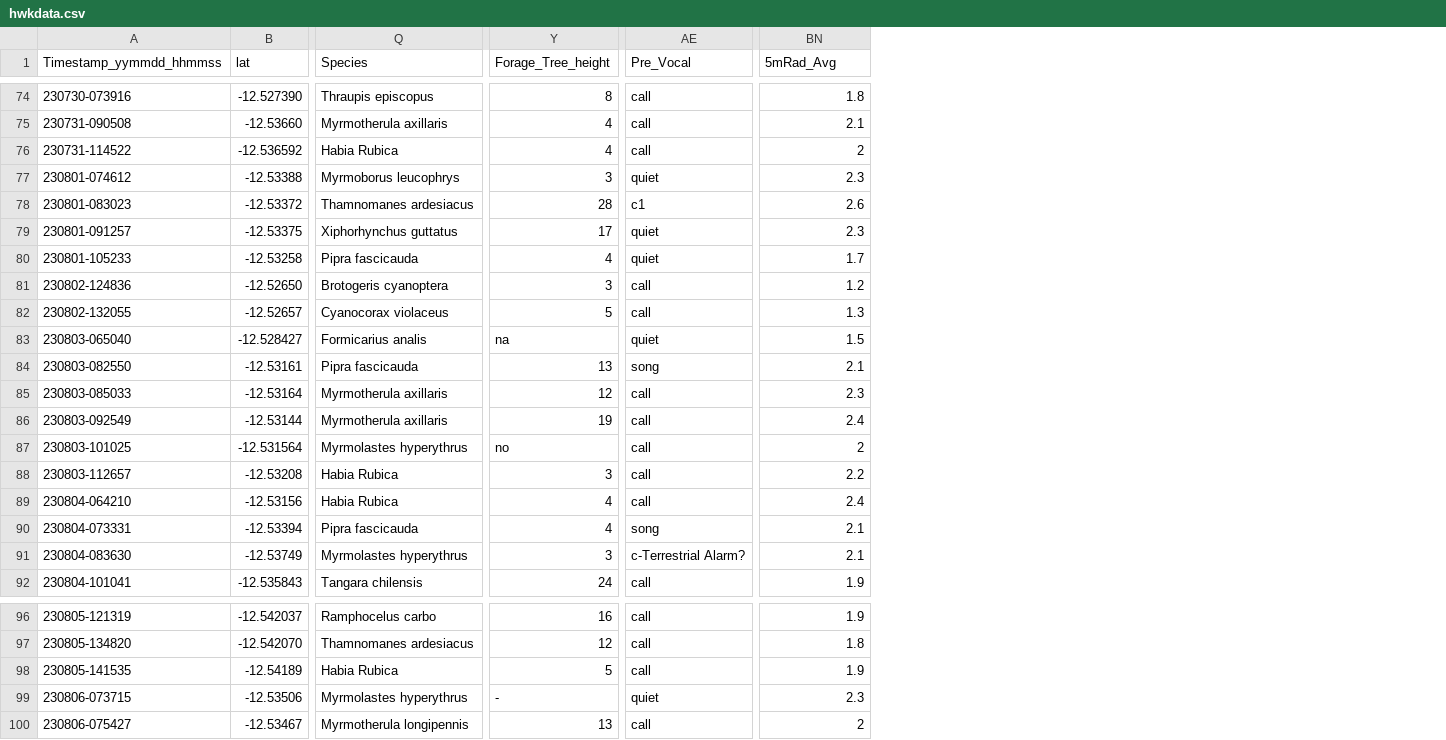
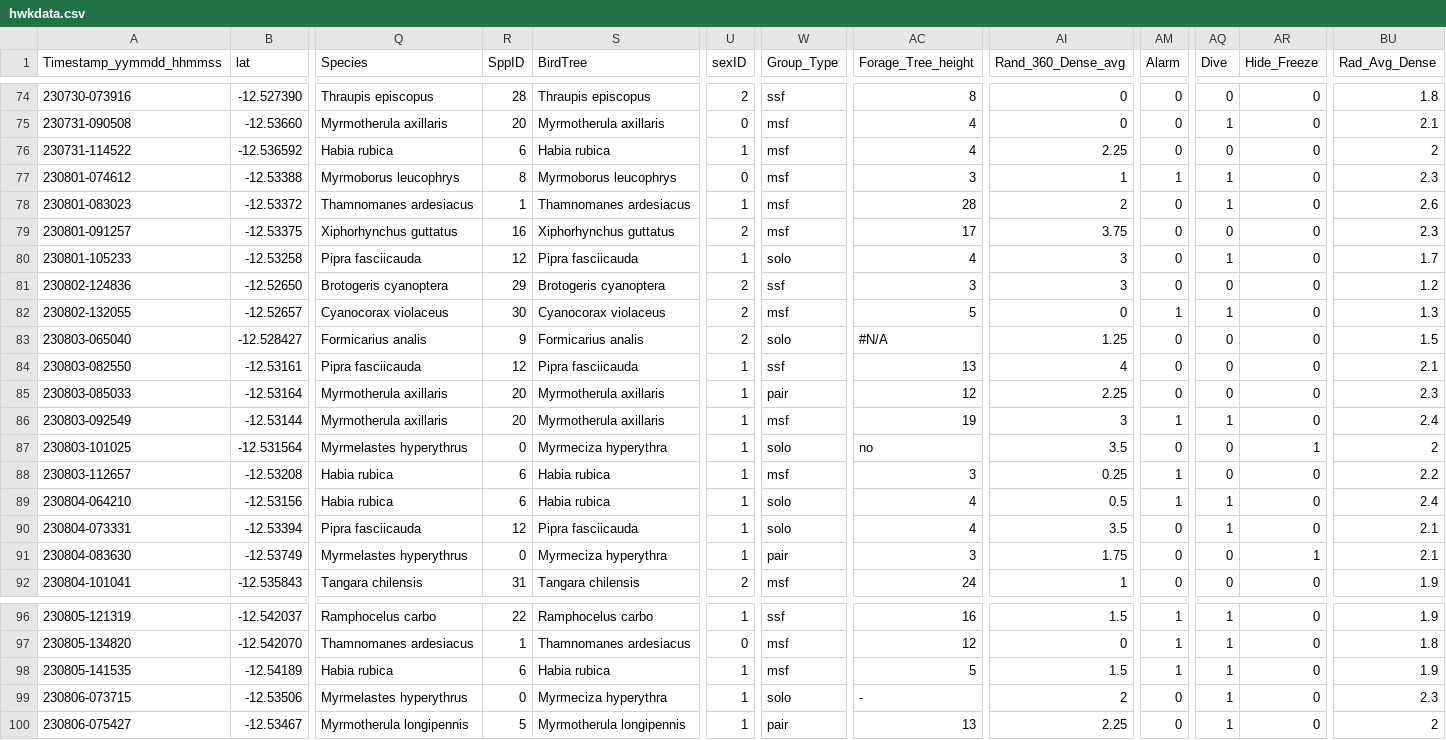
Before and after one commit to vlwbirds/HwkGLM, a CSV file: data/hwkdata.csv, drawn as a sheet; only a part is shown, gaps mark what is left out; removed rows and columns are numbered as before the commit, all else as after; the diff covers the shown part only; the diff names each change by its address in the sheet, - before the commit and + after, or states it on an @@ line.

```diff
--- a/data/hwkdata.csv
+++ b/data/hwkdata.csv
+column R (SppID), rows 74-92: 28 | 20 | 6 | 8 | 1 | 16 | 12 | 29 | 30 | 9 | 12 | 20 | 20 | 0 | 6 | 6 | 12 | 0 | 31; rows 96-100: 22 | 1 | 6 | 0 | 5
+column S (BirdTree), rows 74-92: Thraupis episcopus | Myrmotherula axillaris | Habia rubica | Myrmoborus leucophrys | Thamnomanes ardesiacus | Xiphorhynchus guttatus | Pipra fasciicauda | Brotogeris cyanoptera | Cyanocorax violaceus | Formicarius analis | Pipra fasciicauda | Myrmotherula axillaris | Myrmotherula axillaris | Myrmeciza hyperythra | Habia rubica | Habia rubica | Pipra fasciicauda | Myrmeciza hyperythra | Tangara chilensis; rows 96-100: Ramphocelus carbo | Thamnomanes ardesiacus | Habia rubica | Myrmeciza hyperythra | Myrmotherula longipennis
+column U (sexID), rows 74-92: 2 | 0 | 1 | 0 | 1 | 2 | 1 | 2 | 2 | 2 | 1 | 1 | 1 | 1 | 1 | 1 | 1 | 1 | 2; rows 96-100: 1 | 0 | 1 | 1 | 1
+column W (Group_Type), rows 74-92: ssf | msf | msf | msf | msf | msf | solo | ssf | msf | solo | ssf | pair | msf | solo | msf | solo | solo | pair | msf; rows 96-100: ssf | msf | msf | solo | pair
-column AE (Pre_Vocal), rows 74-92: call | call | call | quiet | c1 | quiet | quiet | call | call | quiet | song | call | call | call | call | call | song | c-Terrestrial Alarm? | call; rows 96-100: call | call | call | quiet | call
+column AI (Rand_360_Dense_avg), rows 74-92: 0 | 0 | 2.25 | 1 | 2 | 3.75 | 3 | 3 | 0 | 1.25 | 4 | 2.25 | 3 | 3.5 | 0.25 | 0.5 | 3.5 | 1.75 | 1; rows 96-100: 1.5 | 0 | 1.5 | 2 | 2.25
+column AM (Alarm), rows 74-92: 0 | 0 | 0 | 1 | 0 | 0 | 0 | 0 | 1 | 0 | 0 | 0 | 1 | 0 | 1 | 1 | 0 | 0 | 0; rows 96-100: 1 | 1 | 1 | 0 | 0
+column AQ (Dive), rows 74-92: 0 | 1 | 0 | 1 | 1 | 0 | 1 | 0 | 1 | 0 | 0 | 0 | 1 | 0 | 0 | 1 | 1 | 0 | 0; rows 96-100: all 1
+column AR (Hide_Freeze), rows 74-92: 0 | 0 | 0 | 0 | 0 | 0 | 0 | 0 | 0 | 0 | 0 | 0 | 0 | 1 | 0 | 0 | 0 | 1 | 0; rows 96-100: all 0
-BU1: 5mRad_Avg
+BU1: Rad_Avg_Dense
-Q76 (Species): Habia Rubica
+Q76 (Species): Habia rubica
-Q80 (Species): Pipra fascicauda
+Q80 (Species): Pipra fasciicauda
-AC83 (Forage_Tree_height): na
+AC83 (Forage_Tree_height): #N/A
-Q84 (Species): Pipra fascicauda
+Q84 (Species): Pipra fasciicauda
-Q87 (Species): Myrmolastes hyperythrus
+Q87 (Species): Myrmelastes hyperythrus
-Q88:Q89 (Species): Habia Rubica
+Q88:Q89 (Species): Habia rubica
-Q90 (Species): Pipra fascicauda
+Q90 (Species): Pipra fasciicauda
-Q91 (Species): Myrmolastes hyperythrus
+Q91 (Species): Myrmelastes hyperythrus
-Q98 (Species): Habia Rubica
+Q98 (Species): Habia rubica
-Q99 (Species): Myrmolastes hyperythrus
+Q99 (Species): Myrmelastes hyperythrus
```
Also changed, not shown: 42 edited cells elsewhere in this file, 1 other file.
